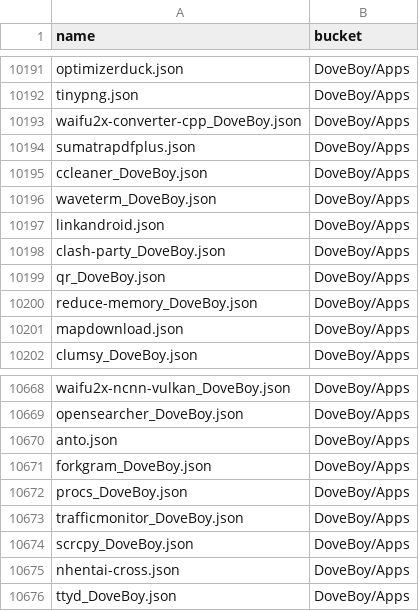
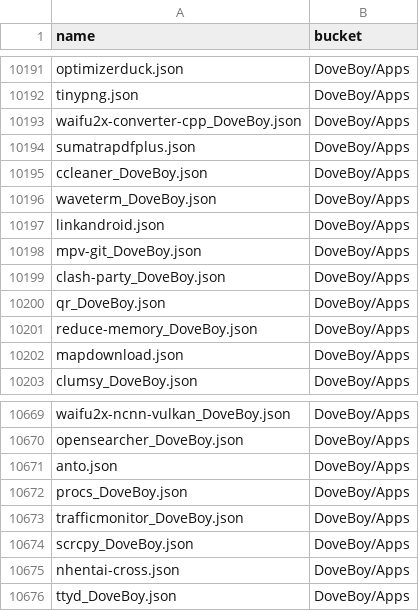
Before and after one commit to XiHanQWQ/scoop-apps, a CSV file: app-contributor-list.csv, drawn as a sheet; only a part is shown, gaps mark what is left out.

```diff
--- a/app-contributor-list.csv
+++ b/app-contributor-list.csv
@@ -10197,2 +10197,3 @@ waveterm_DoveBoy.json,DoveBoy/Apps
 linkandroid.json,DoveBoy/Apps
+mpv-git_DoveBoy.json,DoveBoy/Apps
 clash-party_DoveBoy.json,DoveBoy/Apps
@@ -10670,3 +10671,2 @@ opensearcher_DoveBoy.json,DoveBoy/Apps
 anto.json,DoveBoy/Apps
-forkgram_DoveBoy.json,DoveBoy/Apps
 procs_DoveBoy.json,DoveBoy/Apps
```
Also changed, not shown: 50 other files.
